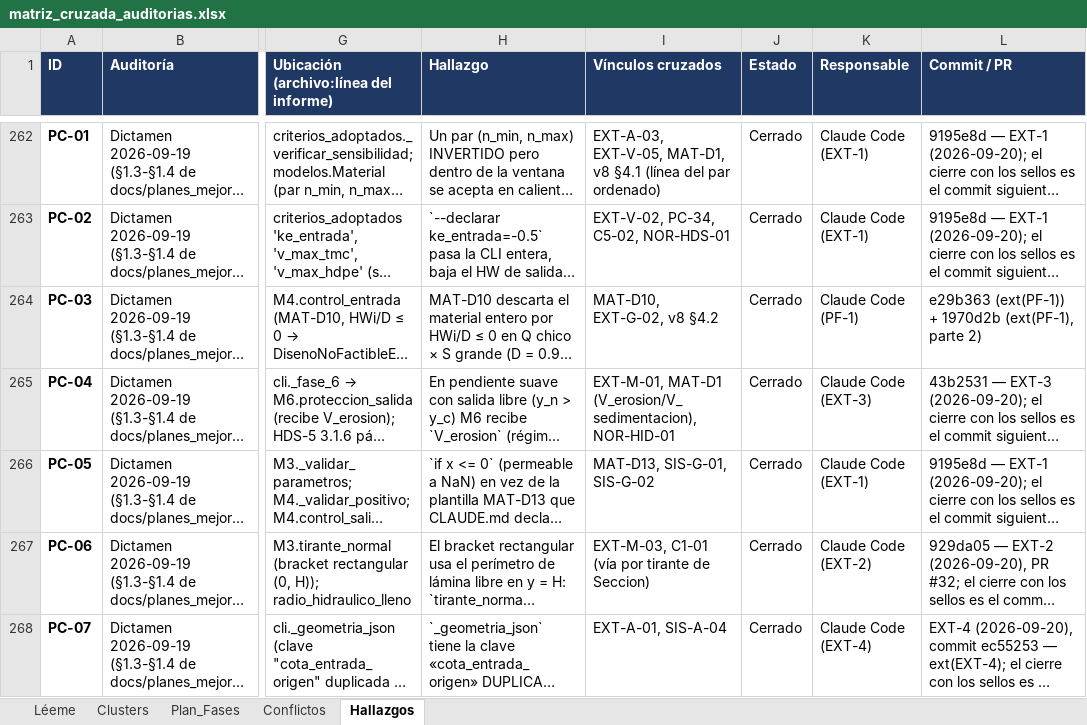
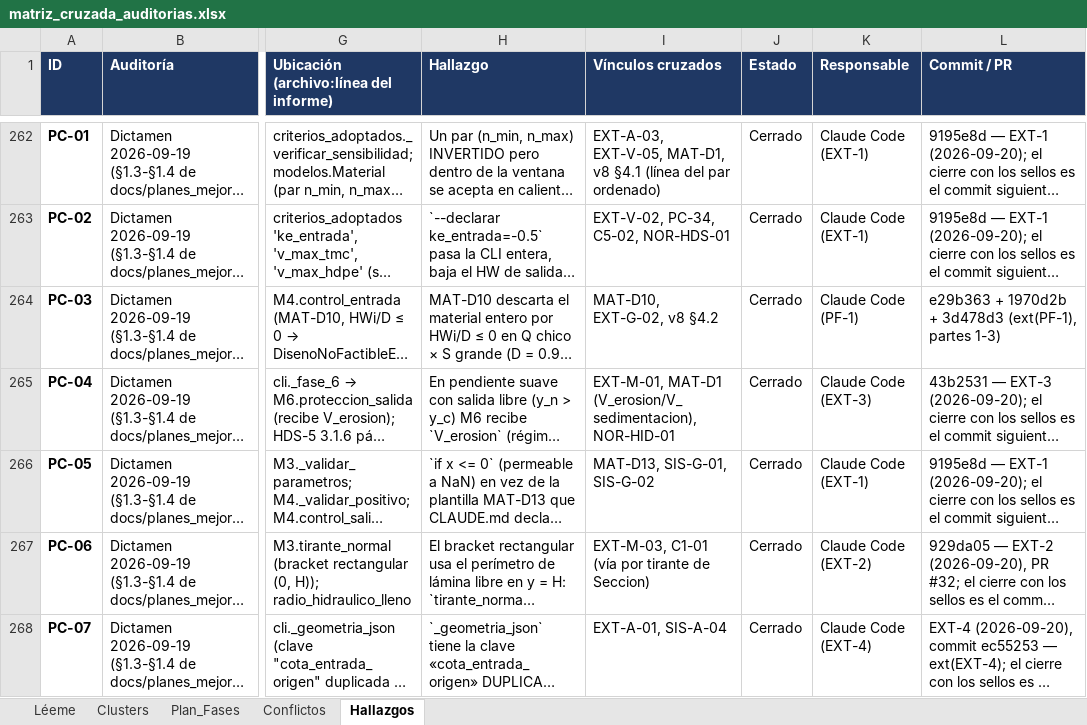
Before and after one commit to Andy-rba30/Proyecto_alcantarillas, an Excel workbook: docs/auditorias/matriz_cruzada_auditorias.xlsx, sheet Hallazgos, drawn as a sheet; only a part is shown, gaps mark what is left out; long unchanged cells end in …; values as stored, in another font and other column widths than the file's, no borders; the diff names each change by its address in the sheet, - before the commit and + after, or states it on an @@ line.

```diff
--- a/docs/auditorias/matriz_cruzada_auditorias.xlsx (sheet Hallazgos)
+++ b/docs/auditorias/matriz_cruzada_auditorias.xlsx (sheet Hallazgos)
-L264 (Commit / PR): e29b363 (ext(PF-1)) + 1970d2b (ext(PF-1), parte 2)
+L264 (Commit / PR): e29b363 + 1970d2b + 3d478d3 (ext(PF-1), partes 1-3)
```
